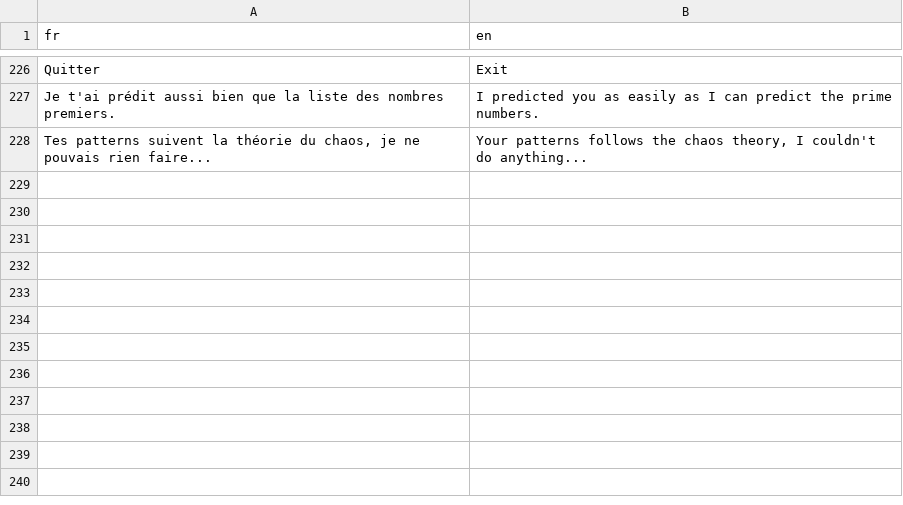
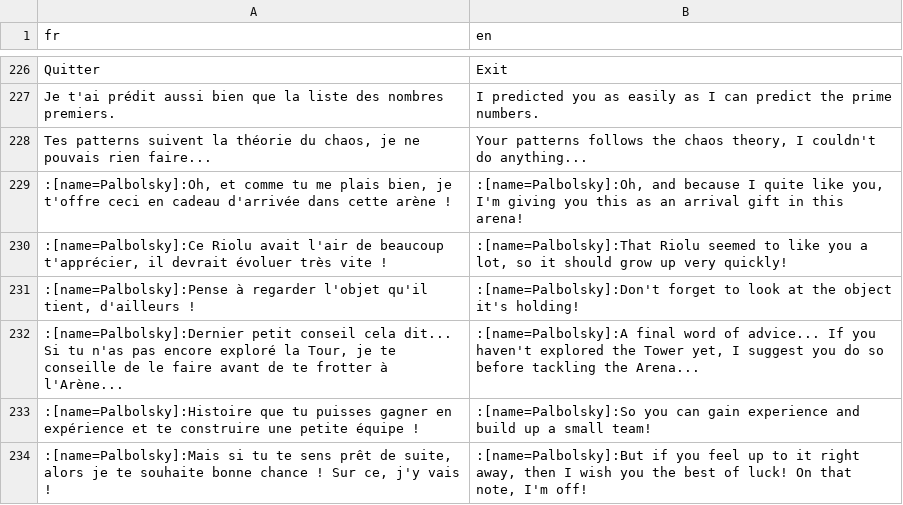
Before and after one commit to PokemonWorkshop/PSDKTechnicalDemo, a CSV file: Data/Text/Dialogs/17.csv, drawn as a sheet; only a part is shown, gaps mark what is left out.

Commit message:
Update the Palbolsky event

```diff
--- a/Data/Text/Dialogs/17.csv
+++ b/Data/Text/Dialogs/17.csv
@@ -228 +228,7 @@ Je t'ai prédit aussi bien que la liste des nombres premiers.,I predicted you as
 "Tes patterns suivent la théorie du chaos, je ne pouvais rien faire...","Your patterns follows the chaos theory, I couldn't do anything..."
+":[name=Palbolsky]:Oh, et comme tu me plais bien, je t'offre ceci en cadeau d'arrivée dans cette arène !",":[name=Palbolsky]:Oh, and because I quite like you, I'm giving you this as an arrival gift in this arena!"
+":[name=Palbolsky]:Ce Riolu avait l'air de beaucoup t'apprécier, il devrait évoluer très vite !",":[name=Palbolsky]:That Riolu seemed to like you a lot, so it should grow up very quickly!"
+":[name=Palbolsky]:Pense à regarder l'objet qu'il tient, d'ailleurs !",:[name=Palbolsky]:Don't forget to look at the object it's holding!
+":[name=Palbolsky]:Dernier petit conseil cela dit... Si tu n'as pas encore exploré la Tour, je te conseille de le faire avant de te frotter à l'Arène...",":[name=Palbolsky]:A final word of advice... If you haven't explored the Tower yet, I suggest you do so before tackling the Arena..."
+:[name=Palbolsky]:Histoire que tu puisses gagner en expérience et te construire une petite équipe !,:[name=Palbolsky]:So you can gain experience and build up a small team!
+":[name=Palbolsky]:Mais si tu te sens prêt de suite, alors je te souhaite bonne chance ! Sur ce, j'y vais !",":[name=Palbolsky]:But if you feel up to it right away, then I wish you the best of luck! On that note, I'm off!"
```
Also changed, not shown: 1 other file.
